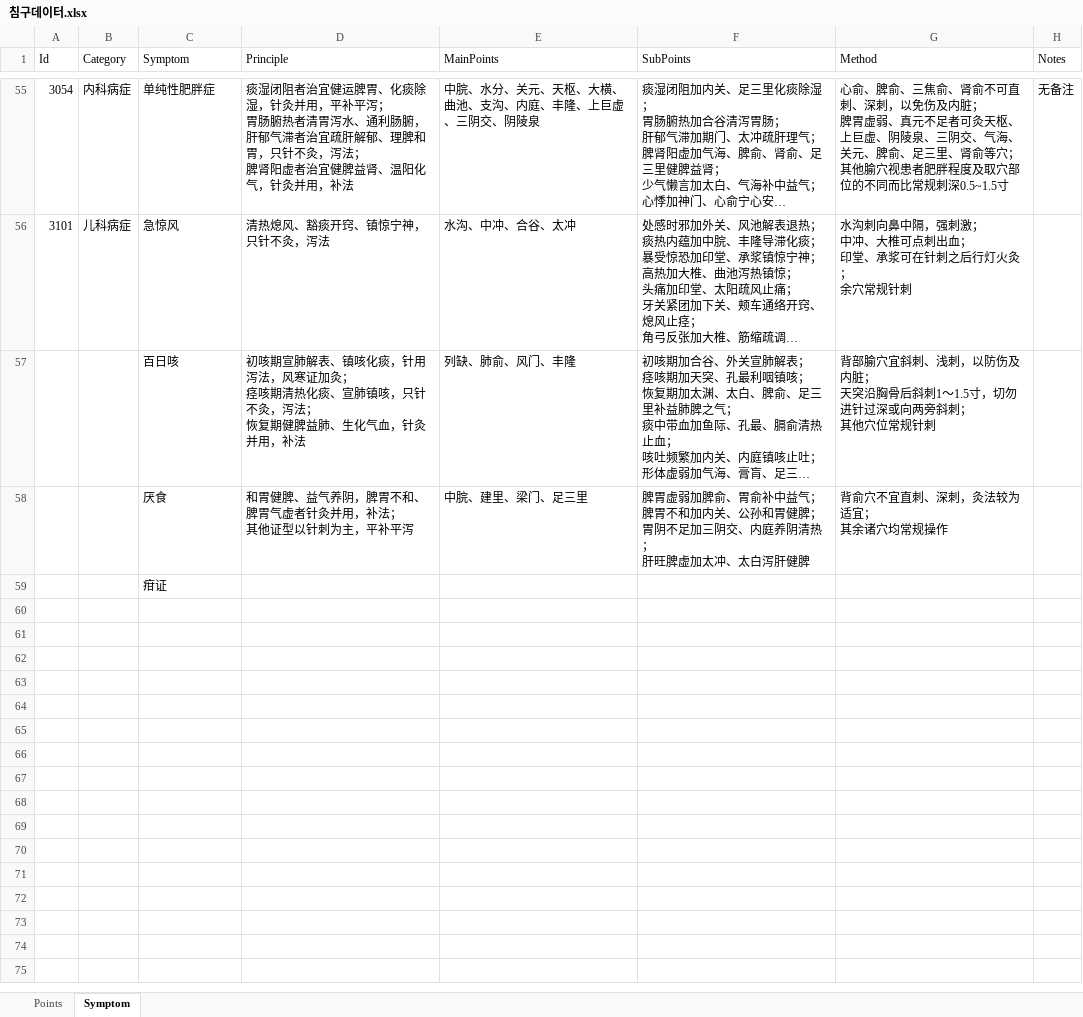
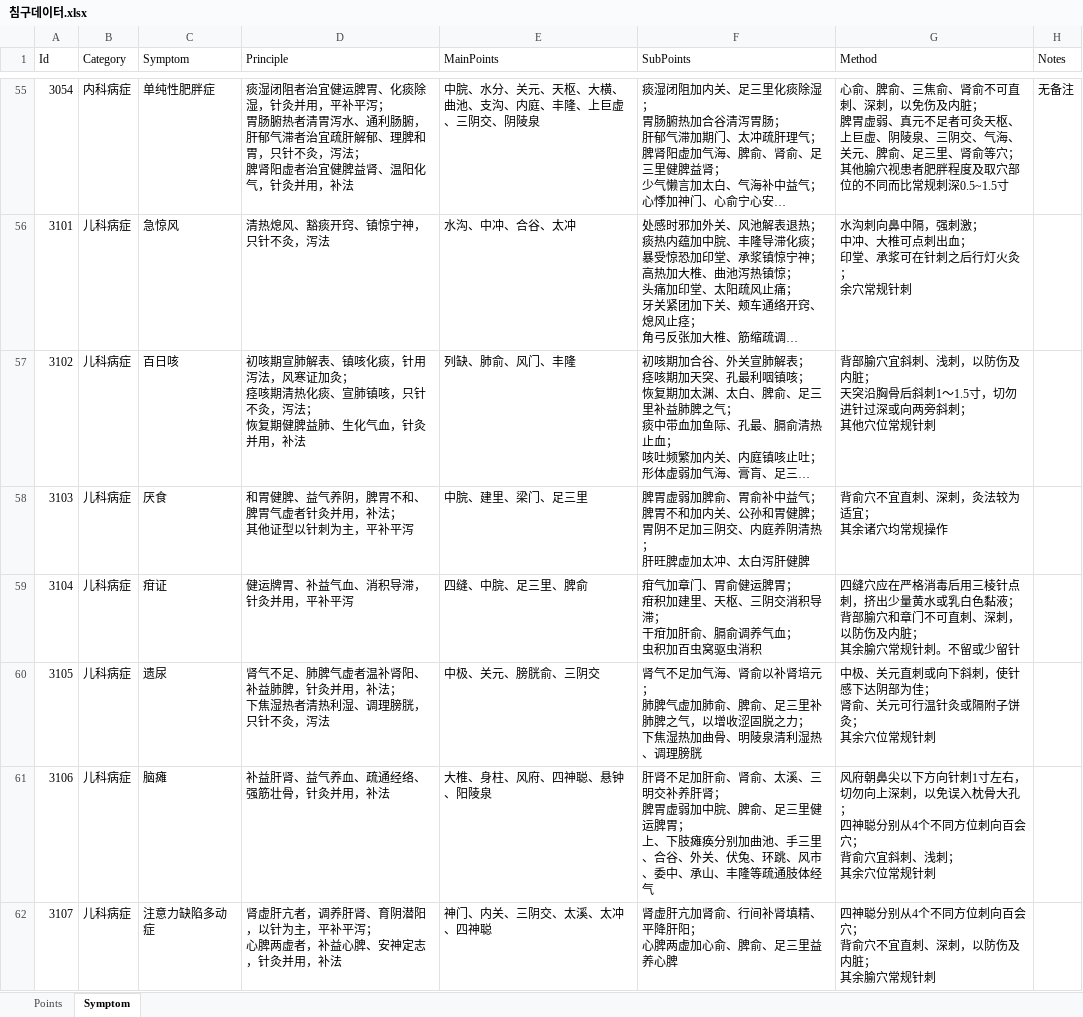
Before and after one commit to panda1189/acustudy, an Excel workbook: 침구데이터.xlsx, sheet Symptom, drawn as a sheet; only a part is shown, gaps mark what is left out; long unchanged cells end in …; values as stored, in another font and other column widths than the file's, no borders; ↵ is a line break in a cell; the diff covers the shown part only; the diff names each change by its address in the sheet, - before the commit and + after, or states it on an @@ line.

Commit message:
데이터 갱신

```diff
--- a/침구데이터.xlsx (sheet Symptom)
+++ b/침구데이터.xlsx (sheet Symptom)
@@ column A (Id) renumbered between rows 57 and 59 @@
-B57:B59 (Category): (empty)
+B57:B59 (Category): 儿科病症
-D59 (Principle): (empty)
+D59 (Principle): 健运牌胃、补益气血、消积导滞，针灸并用，平补平泻
-E59 (MainPoints): (empty)
+E59 (MainPoints): 四缝、中脘、足三里、脾俞
-F59 (SubPoints): (empty)
+F59 (SubPoints): 疳气加章门、胃俞健运脾胃； ↵ 疳积加建里、天枢、三阴交消积导滞； ↵ 干疳加肝俞、膈俞调养气血； ↵ 虫积加百虫窝驱虫消积
-G59 (Method): (empty)
+G59 (Method): 四缝穴应在严格消毒后用三棱针点刺，挤出少量黄水或乳白色黏液； ↵ 背部腧穴和章门不可直刺、深刺，以防伤及内脏； ↵ 其余腧穴常规针刺。不留或少留针
+row 60: 3105 | 儿科病症 | 遗尿 | 肾气不足、肺脾气虚者温补肾阳、补益肺脾，针灸并用，补法； ↵ 下焦湿热者清热利湿、调理膀胱，只针不灸，泻法 | 中极、关元、膀胱俞、三阴交 | 肾气不足加气海、肾俞以补肾培元； ↵ 肺脾气虚加肺俞、脾俞、足三里补肺脾之气，以增收涩固脱之力； ↵ 下焦湿热加曲骨、明陵泉清利湿热、调理膀胱 | 中极、关元直刺或向下斜刺，使针感下达阴部为佳； ↵ 肾俞、关元可行温针灸或隔附子饼灸； ↵ 其余穴位常规针刺
+row 61: 3106 | 儿科病症 | 脑瘫 | 补益肝肾、益气养血、疏通经络、强筋壮骨，针灸并用，补法 | 大椎、身柱、风府、四神聪、悬钟、阳陵泉 | 肝肾不足加肝俞、肾俞、太溪、三明交补养肝肾； ↵ 脾胃虚弱加中脘、脾俞、足三里健运脾胃； ↵ 上、下肢瘫痪分别加曲池、手三里、合谷、外关、伏兔、环跳、风市、委中、承山、丰隆等疏通肢体经气 | 风府朝鼻尖以下方向针刺1寸左右，切勿向上深刺，以免误入枕骨大孔； ↵ 四神聪分别从4个不同方位刺向百会穴； ↵ 背俞穴宜斜刺、浅刺； ↵ 其余穴位常规针刺
+row 62: 3107 | 儿科病症 | 注意力缺陷多动症 | 肾虚肝亢者，调养肝肾、育阴潜阳，以针为主，平补平泻； ↵ 心脾两虚者，补益心脾、安神定志，针灸并用，补法 | 神门、内关、三阴交、太溪、太冲、四神聪 | 肾虚肝亢加肾俞、行间补肾填精、平降肝阳； ↵ 心脾两虚加心俞、脾俞、足三里益养心脾 | 四神聪分别从4个不同方位刺向百会穴； ↵ 背俞穴不宜直刺、深刺，以防伤及内脏； ↵ 其余腧穴常规针刺
```
Also changed, not shown: 18 added rows elsewhere in this sheet.
